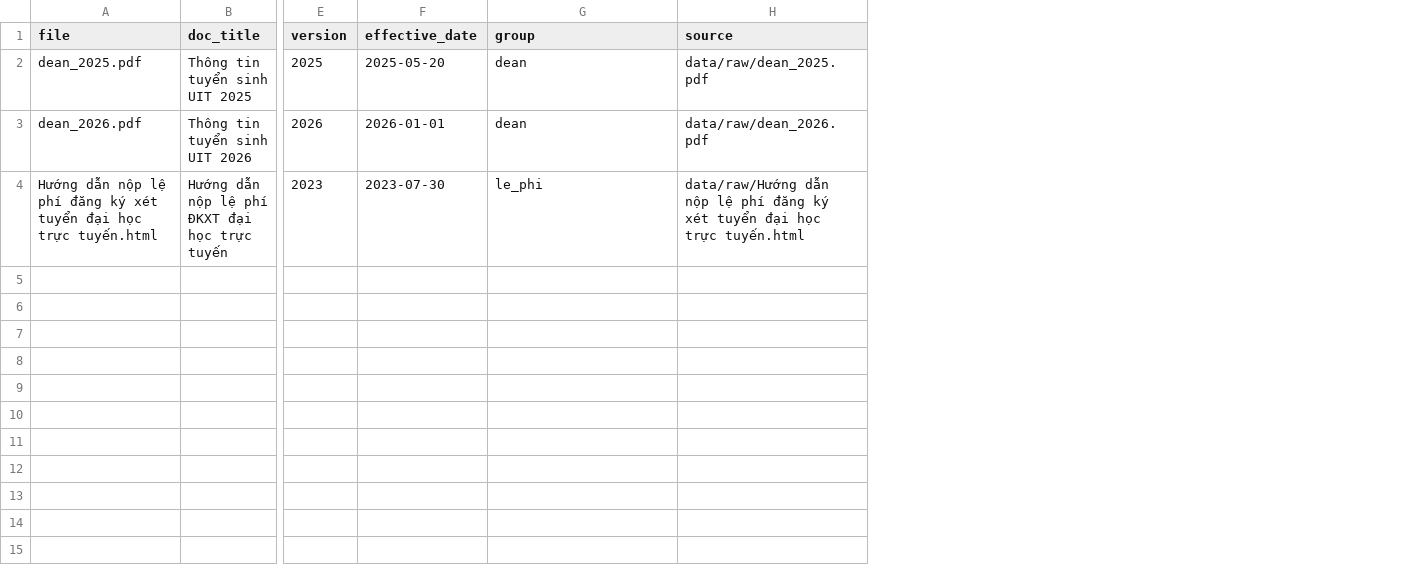
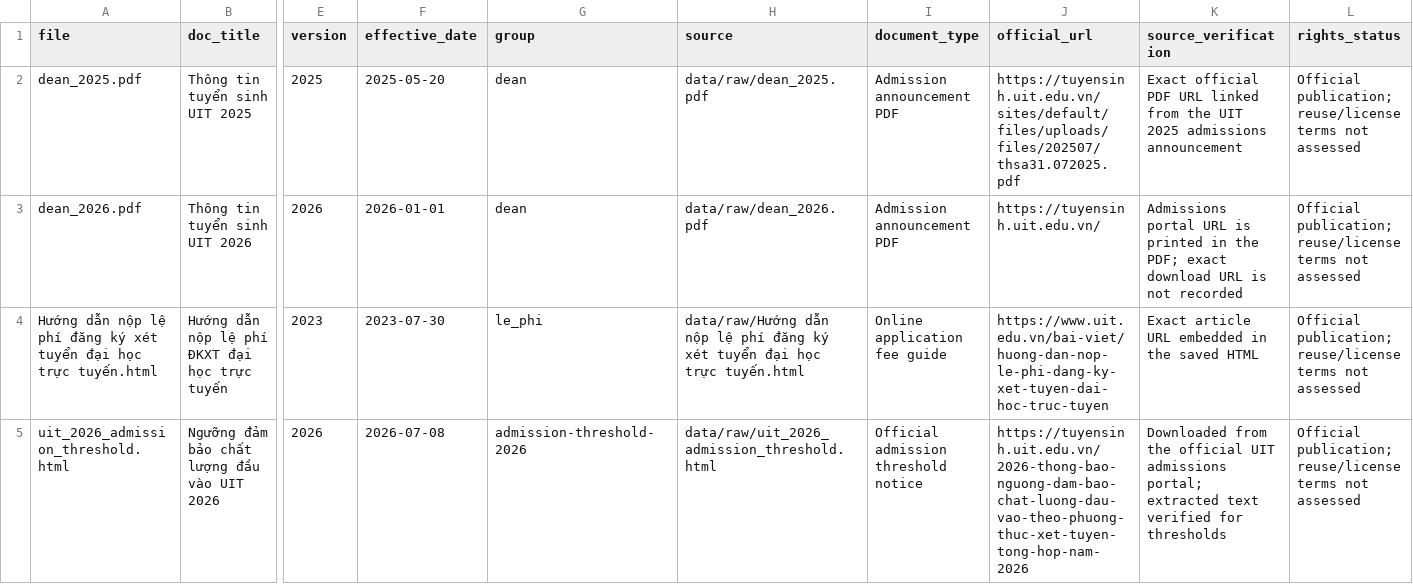
Before and after one commit to Giang-Duc-Huy/ChatAI, a CSV file: data/catalog.csv, drawn as a sheet; only a part is shown, gaps mark what is left out; rows hold the shown columns only; the diff names each change by its address in the sheet, - before the commit and + after, or states it on an @@ line.

```diff
--- a/data/catalog.csv
+++ b/data/catalog.csv
+column I (document_type), rows 2-4: Admission announcement PDF | Admission announcement PDF | Online application fee guide
+column J (official_url), rows 2-4: https://tuyensinh.uit.edu.vn/sites/default/files/uploads/files/202507/thsa31.072025.pdf | https://tuyensinh.uit.edu.vn/ | https://www.uit.edu.vn/bai-viet/huong-dan-nop-le-phi-dang-ky-xet-tuyen-dai-hoc-truc-tuyen
+column K (source_verification), rows 2-4: Exact official PDF URL linked from the UIT 2025 admissions announcement | Admissions portal URL is printed in the PDF; exact download URL is not recorded | Exact article URL embedded in the saved HTML
+column L (rights_status), rows 2-4: all Official publication; reuse/license terms not assessed
+row 5: uit_2026_admission_threshold.html | Ngưỡng đảm bảo chất lượng đầu vào UIT 2026 | 2026 | 2026-07-08 | admission-threshold-2026 | data/raw/uit_2026_admission_threshold.html | Official admission threshold notice | https://tuyensinh.uit.edu.vn/2026-thong-bao-nguong-dam-bao-chat-luong-dau-vao-theo-phuong-thuc-xet-tuyen-tong-hop-nam-2026 | Downloaded from the official UIT admissions portal; extracted text verified for thresholds | Official publication; reuse/license terms not assessed
```
Also changed, not shown: 46 other files.
